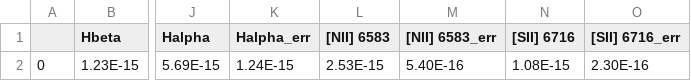
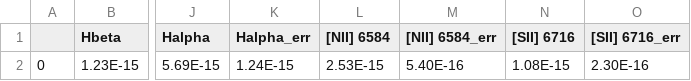
Before and after one commit to FRBs/FRB, a CSV file: frb/data/Galaxies/Literature/fong2021_nebular.csv, drawn as a sheet; only a part is shown, gaps mark what is left out; the diff names each change by its address in the sheet, - before the commit and + after, or states it on an @@ line.

```diff
--- a/frb/data/Galaxies/Literature/fong2021_nebular.csv
+++ b/frb/data/Galaxies/Literature/fong2021_nebular.csv
-L1: [NII] 6583
+L1: [NII] 6584
-M1: [NII] 6583_err
+M1: [NII] 6584_err
```
Also changed, not shown: 3 other files.
